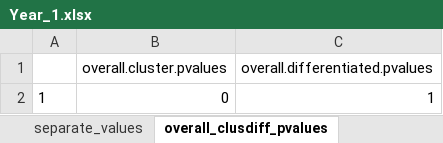
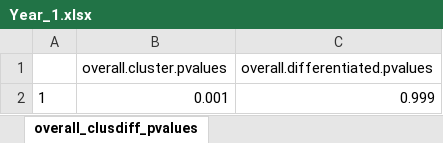
Before and after one commit to IsopodFan/Fall2025PoolsAnalysis, an Excel workbook: Year_1.xlsx, sheet overall_clusdiff_pvalues, drawn as a sheet; values as stored, in another font and other column widths than the file's, no borders; the diff names each change by its address in the sheet, - before the commit and + after, or states it on an @@ line.

```diff
--- a/Year_1.xlsx (sheet overall_clusdiff_pvalues)
+++ b/Year_1.xlsx (sheet overall_clusdiff_pvalues)
-B2 (overall.cluster.pvalues): 0
+B2 (overall.cluster.pvalues): 0.001
-C2 (overall.differentiated.pvalues): 1
+C2 (overall.differentiated.pvalues): 0.999
```
Also changed, not shown: sheet pNO_Variable_O2_Reg, sheet Ests_Overall, sheet NO_Variable_Depth_cm, sheet NO_Variable_Julian_Day, sheet NO_Variable_Pool_Number, sheet NO_Variable_Recruitment_Amount, 6 more sheets, other sheet tabs, Year_0.xlsx, 1 other file.
